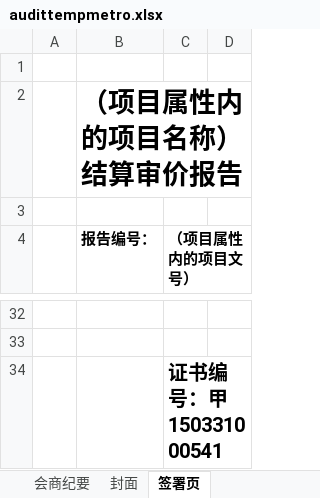
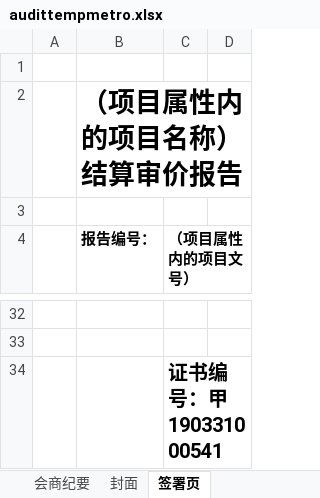
Before and after one commit to koubai/tbps_0812, an Excel workbook: WebRoot/page/audittempmetro.xlsx, sheet 签署页, drawn as a sheet; only a part is shown, gaps mark what is left out; values as stored, in another font and other column widths than the file's, no borders; charts and pictures not drawn; the diff names each change by its address in the sheet, - before the commit and + after, or states it on an @@ line.

Commit message:
modified:   WebRoot/page/audit/addaudit.jsp 	modified:   WebRoot/page/audit/auditlist.jsp 	modified:   WebRoot/page/audit/updaudit.jsp 	modified:   WebRoot/page/audittempmetro.xlsx 	modified:   WebRoot/page/audittempnometro.xlsx

```diff
--- a/WebRoot/page/audittempmetro.xlsx (sheet 签署页)
+++ b/WebRoot/page/audittempmetro.xlsx (sheet 签署页)
-C34 (（项目属性内的项目文号）): 证书编号：甲150331000541
+C34 (（项目属性内的项目文号）): 证书编号：甲190331000541
```
Also changed, not shown: charts or pictures, WebRoot/page/audittempnometro.xlsx, 3 other files.
